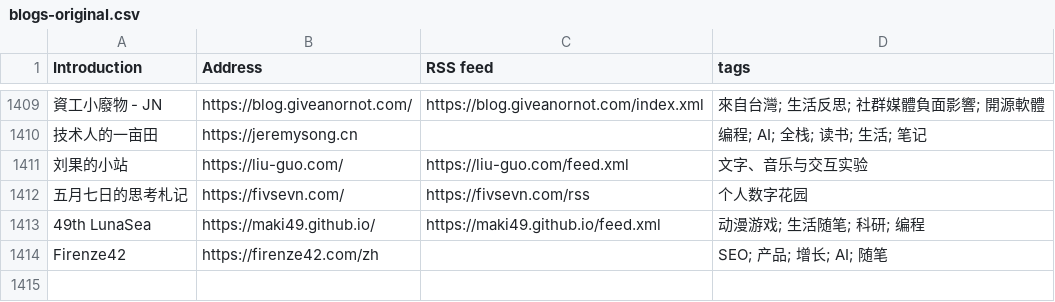
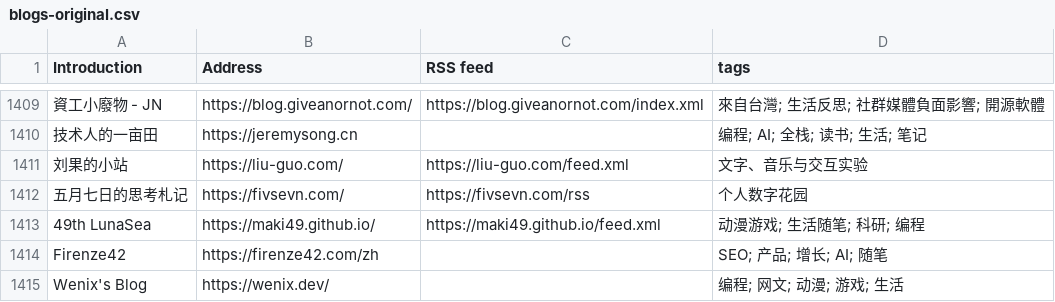
Before and after one commit to timqian/chinese-independent-blogs, a CSV file: blogs-original.csv, drawn as a sheet; only a part is shown, gaps mark what is left out; the diff names each change by its address in the sheet, - before the commit and + after, or states it on an @@ line.

Commit message:
Wenix's Blog, https://wenix.dev/, , 编程; 网文; 动漫; 游戏; 生活

```diff
--- a/blogs-original.csv
+++ b/blogs-original.csv
+row 1415: Wenix's Blog | https://wenix.dev/ |  | 编程; 网文; 动漫; 游戏; 生活
```
